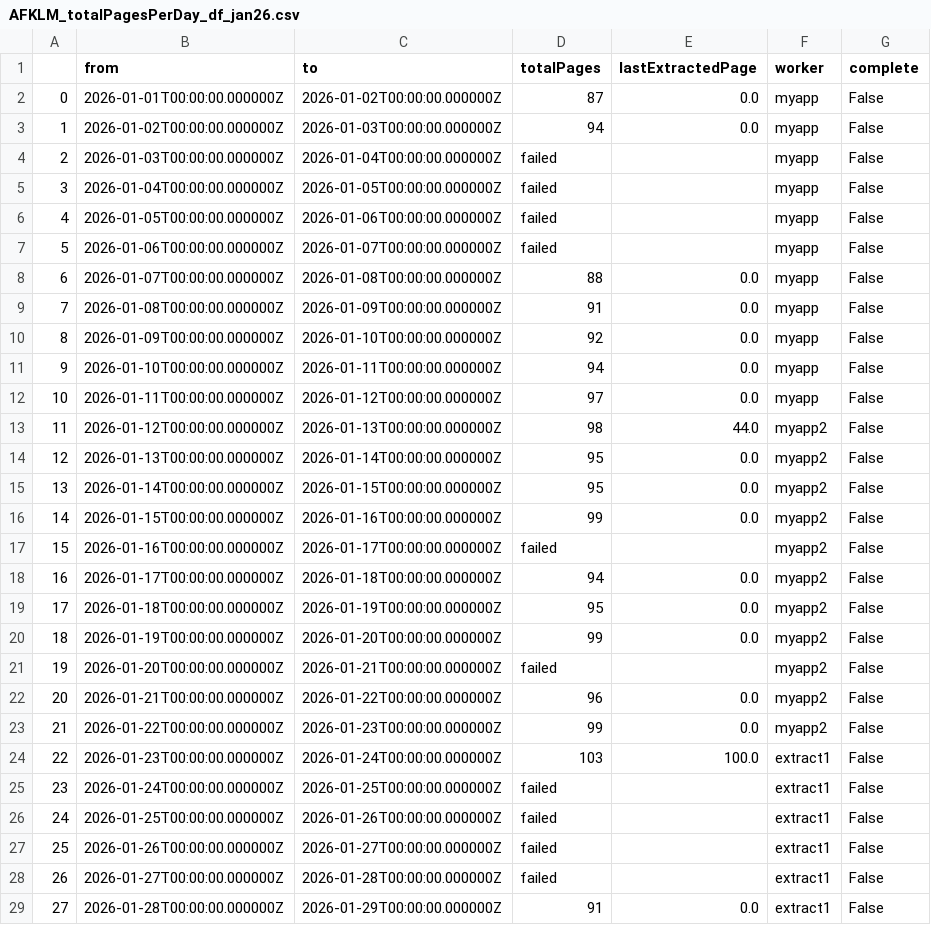
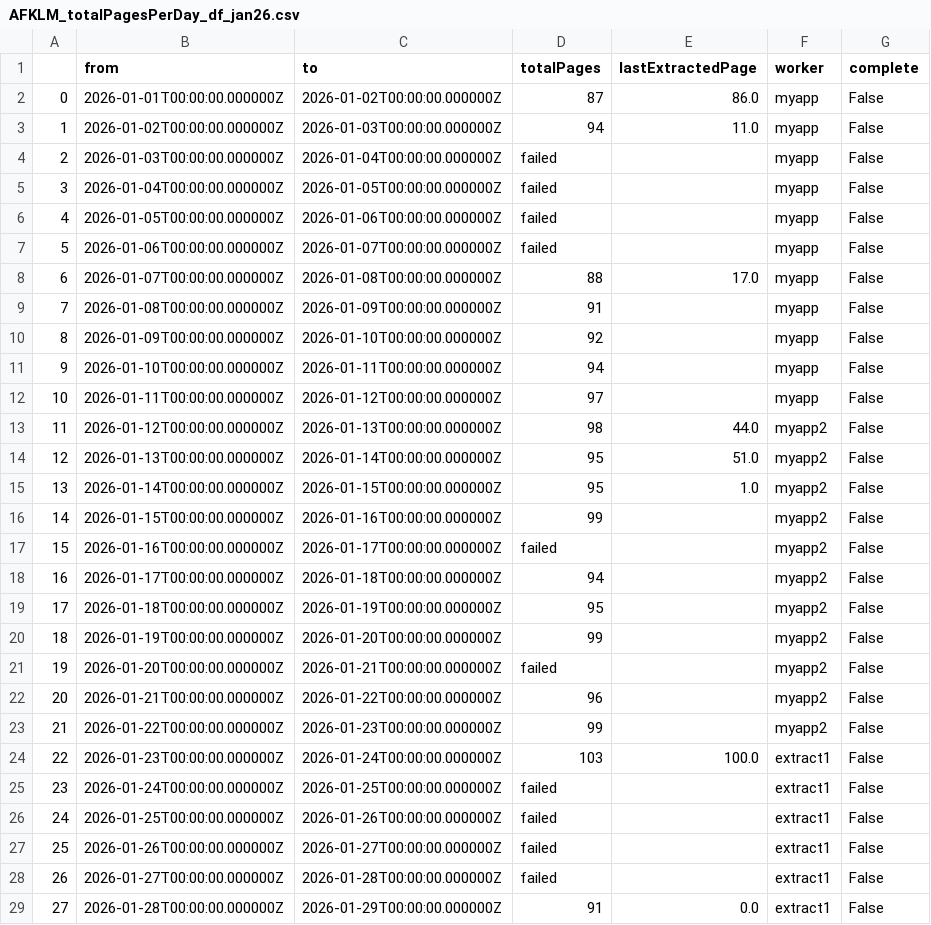
Before and after one commit to PFoulquie/dst_airlines, a CSV file: api/AFKLM_totalPagesPerDay_df_jan26.csv, drawn as a sheet; only a part is shown; the diff covers the shown part only.

```diff
--- a/api/AFKLM_totalPagesPerDay_df_jan26.csv
+++ b/api/AFKLM_totalPagesPerDay_df_jan26.csv
@@ -1,4 +1,4 @@
 ,from,to,totalPages,lastExtractedPage,worker,complete
-0,2026-01-01T00:00:00.000000Z,2026-01-02T00:00:00.000000Z,87,0.0,myapp,False
-1,2026-01-02T00:00:00.000000Z,2026-01-03T00:00:00.000000Z,94,0.0,myapp,False
+0,2026-01-01T00:00:00.000000Z,2026-01-02T00:00:00.000000Z,87,86.0,myapp,False
+1,2026-01-02T00:00:00.000000Z,2026-01-03T00:00:00.000000Z,94,11.0,myapp,False
 2,2026-01-03T00:00:00.000000Z,2026-01-04T00:00:00.000000Z,failed,,myapp,False
@@ -7,18 +7,18 @@
 5,2026-01-06T00:00:00.000000Z,2026-01-07T00:00:00.000000Z,failed,,myapp,False
-6,2026-01-07T00:00:00.000000Z,2026-01-08T00:00:00.000000Z,88,0.0,myapp,False
-7,2026-01-08T00:00:00.000000Z,2026-01-09T00:00:00.000000Z,91,0.0,myapp,False
-8,2026-01-09T00:00:00.000000Z,2026-01-10T00:00:00.000000Z,92,0.0,myapp,False
-9,2026-01-10T00:00:00.000000Z,2026-01-11T00:00:00.000000Z,94,0.0,myapp,False
-10,2026-01-11T00:00:00.000000Z,2026-01-12T00:00:00.000000Z,97,0.0,myapp,False
+6,2026-01-07T00:00:00.000000Z,2026-01-08T00:00:00.000000Z,88,17.0,myapp,False
+7,2026-01-08T00:00:00.000000Z,2026-01-09T00:00:00.000000Z,91,,myapp,False
+8,2026-01-09T00:00:00.000000Z,2026-01-10T00:00:00.000000Z,92,,myapp,False
+9,2026-01-10T00:00:00.000000Z,2026-01-11T00:00:00.000000Z,94,,myapp,False
+10,2026-01-11T00:00:00.000000Z,2026-01-12T00:00:00.000000Z,97,,myapp,False
 11,2026-01-12T00:00:00.000000Z,2026-01-13T00:00:00.000000Z,98,44.0,myapp2,False
-12,2026-01-13T00:00:00.000000Z,2026-01-14T00:00:00.000000Z,95,0.0,myapp2,False
-13,2026-01-14T00:00:00.000000Z,2026-01-15T00:00:00.000000Z,95,0.0,myapp2,False
-14,2026-01-15T00:00:00.000000Z,2026-01-16T00:00:00.000000Z,99,0.0,myapp2,False
+12,2026-01-13T00:00:00.000000Z,2026-01-14T00:00:00.000000Z,95,51.0,myapp2,False
+13,2026-01-14T00:00:00.000000Z,2026-01-15T00:00:00.000000Z,95,1.0,myapp2,False
+14,2026-01-15T00:00:00.000000Z,2026-01-16T00:00:00.000000Z,99,,myapp2,False
 15,2026-01-16T00:00:00.000000Z,2026-01-17T00:00:00.000000Z,failed,,myapp2,False
-16,2026-01-17T00:00:00.000000Z,2026-01-18T00:00:00.000000Z,94,0.0,myapp2,False
-17,2026-01-18T00:00:00.000000Z,2026-01-19T00:00:00.000000Z,95,0.0,myapp2,False
-18,2026-01-19T00:00:00.000000Z,2026-01-20T00:00:00.000000Z,99,0.0,myapp2,False
+16,2026-01-17T00:00:00.000000Z,2026-01-18T00:00:00.000000Z,94,,myapp2,False
+17,2026-01-18T00:00:00.000000Z,2026-01-19T00:00:00.000000Z,95,,myapp2,False
+18,2026-01-19T00:00:00.000000Z,2026-01-20T00:00:00.000000Z,99,,myapp2,False
 19,2026-01-20T00:00:00.000000Z,2026-01-21T00:00:00.000000Z,failed,,myapp2,False
-20,2026-01-21T00:00:00.000000Z,2026-01-22T00:00:00.000000Z,96,0.0,myapp2,False
-21,2026-01-22T00:00:00.000000Z,2026-01-23T00:00:00.000000Z,99,0.0,myapp2,False
+20,2026-01-21T00:00:00.000000Z,2026-01-22T00:00:00.000000Z,96,,myapp2,False
+21,2026-01-22T00:00:00.000000Z,2026-01-23T00:00:00.000000Z,99,,myapp2,False
 22,2026-01-23T00:00:00.000000Z,2026-01-24T00:00:00.000000Z,103,100.0,extract1,False
```
Also changed, not shown: 3 edited cells elsewhere in this file, 1 other file.
